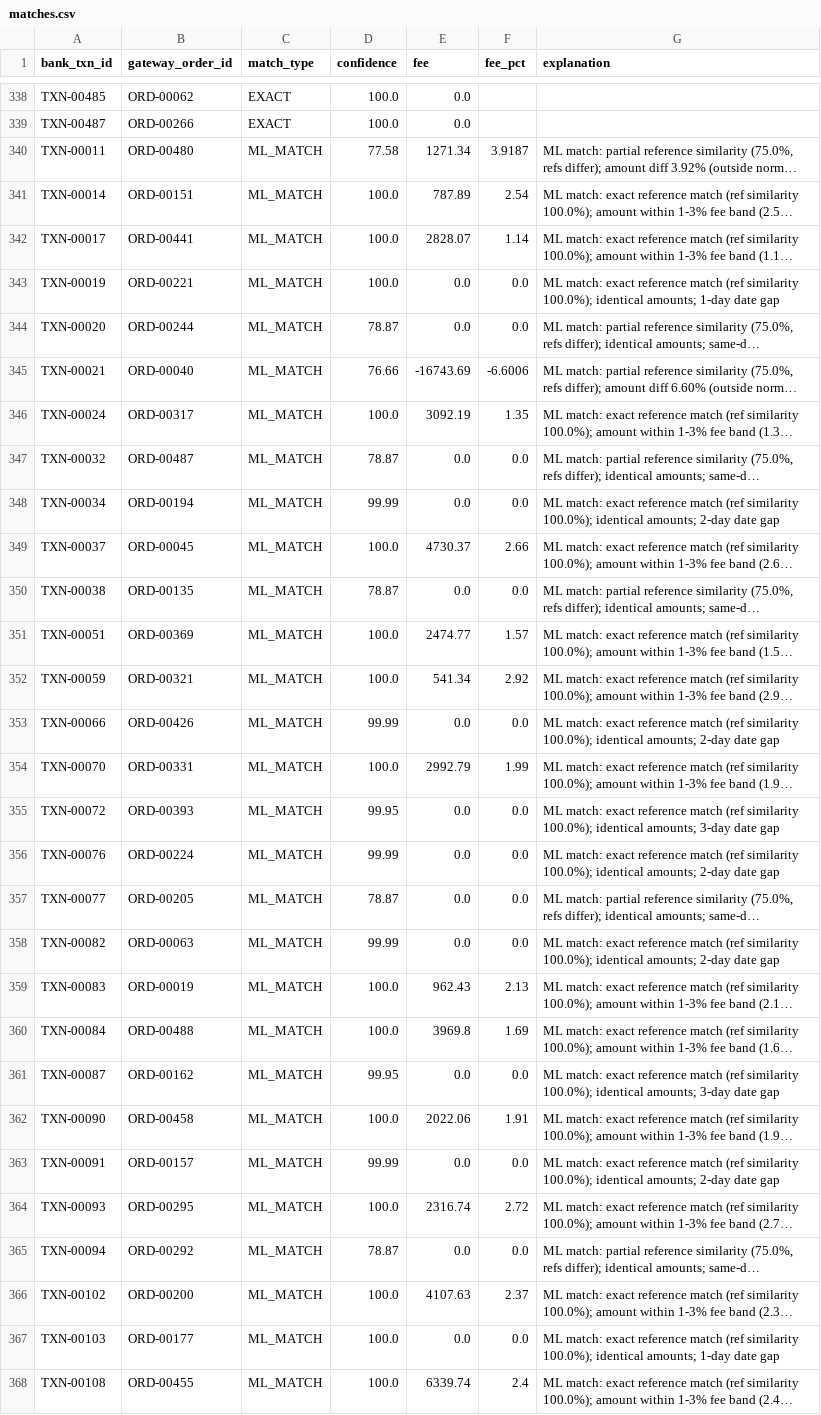
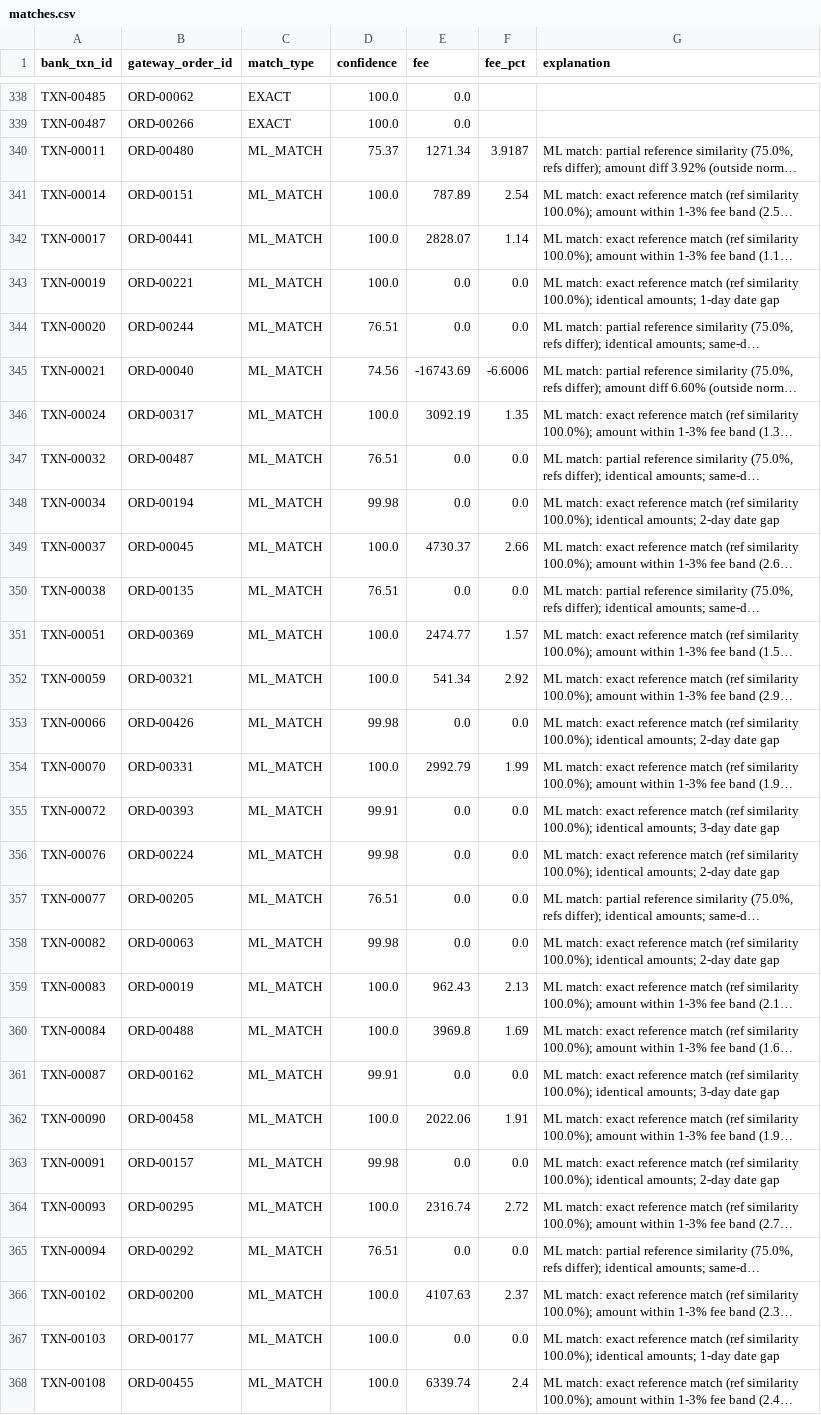
Before and after one commit to mugillan82/ledgerlens, a CSV file: data/processed/matches.csv, drawn as a sheet; only a part is shown, gaps mark what is left out; long unchanged cells end in …; the diff covers the shown part only; the diff names each change by its address in the sheet, - before the commit and + after, or states it on an @@ line.

```diff
--- a/data/processed/matches.csv
+++ b/data/processed/matches.csv
-D340 (confidence): 77.58
+D340 (confidence): 75.37
-D344 (confidence): 78.87
+D344 (confidence): 76.51
-D345 (confidence): 76.66
+D345 (confidence): 74.56
-D347 (confidence): 78.87
+D347 (confidence): 76.51
-D348 (confidence): 99.99
+D348 (confidence): 99.98
-D350 (confidence): 78.87
+D350 (confidence): 76.51
-D353 (confidence): 99.99
+D353 (confidence): 99.98
-D355 (confidence): 99.95
+D355 (confidence): 99.91
-D356 (confidence): 99.99
+D356 (confidence): 99.98
-D357 (confidence): 78.87
+D357 (confidence): 76.51
-D358 (confidence): 99.99
+D358 (confidence): 99.98
-D361 (confidence): 99.95
+D361 (confidence): 99.91
-D363 (confidence): 99.99
+D363 (confidence): 99.98
-D365 (confidence): 78.87
+D365 (confidence): 76.51
```
Also changed, not shown: 37 edited cells elsewhere in this file, data/processed/exceptions.csv, 13 other files.
